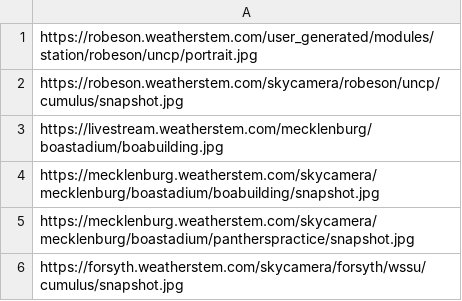
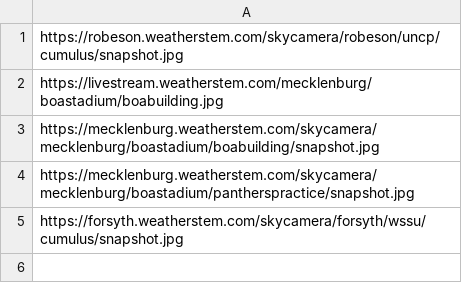
Before and after one commit to StateDocuments/North-Carolina, a CSV file: trafficCameras.csv, drawn as a sheet.

Commit message:
Update trafficCameras.csv

```diff
--- a/trafficCameras.csv
+++ b/trafficCameras.csv
@@ -1,2 +1 @@
-https://robeson.weatherstem.com/user_generated/modules/station/robeson/uncp/portrait.jpg
 https://robeson.weatherstem.com/skycamera/robeson/uncp/cumulus/snapshot.jpg
```
